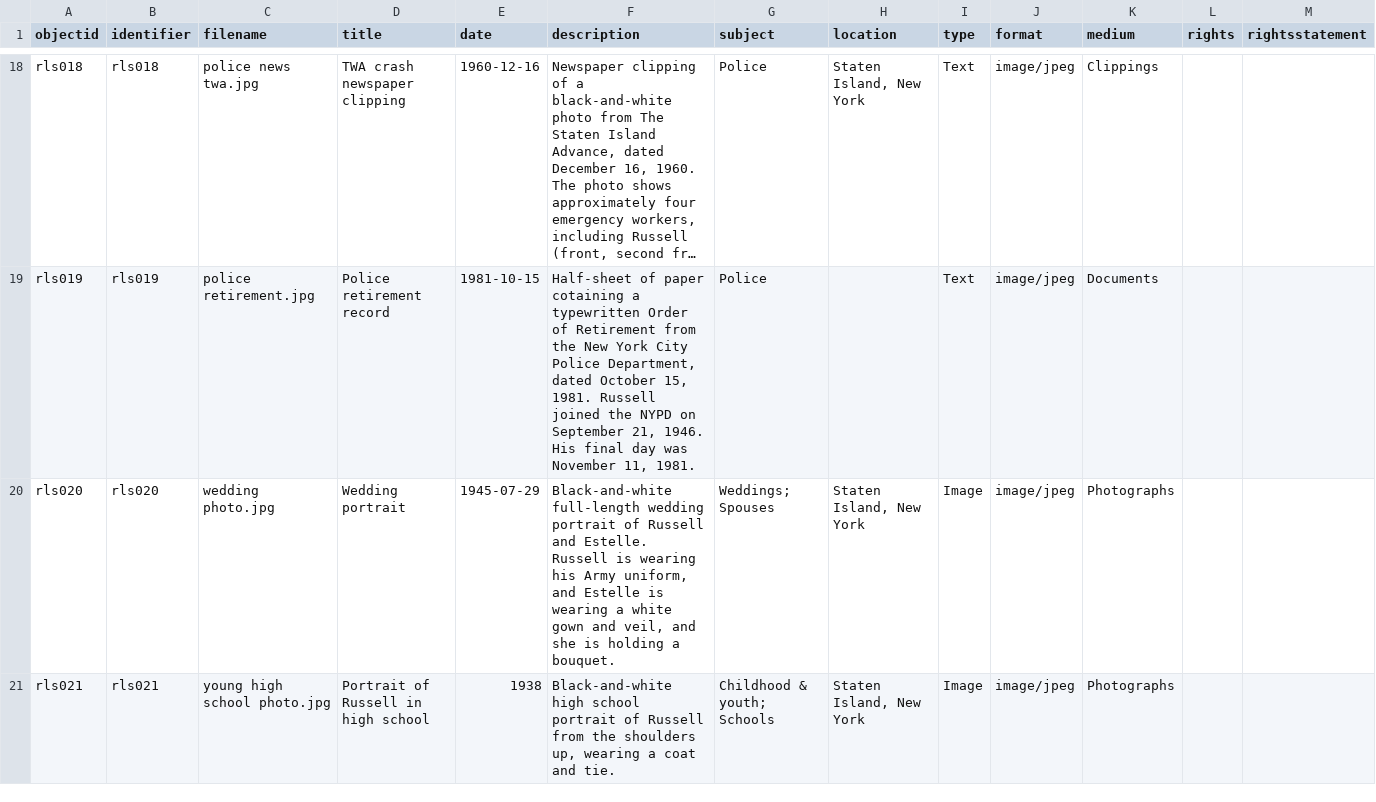
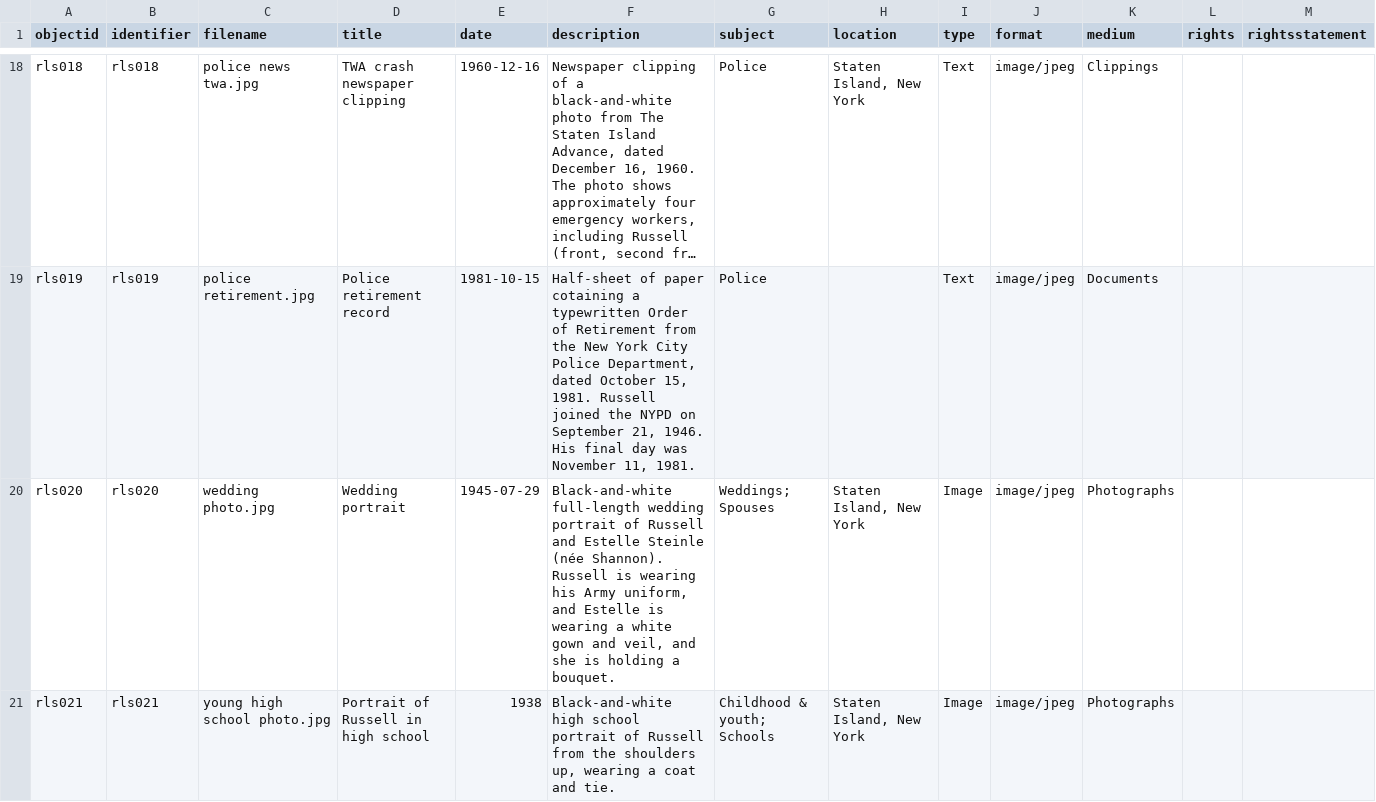
Before and after one commit to mialsteinle/russell-logan-steinle, a CSV file: _data/russell-logan-steinle.csv, drawn as a sheet; only a part is shown, gaps mark what is left out; long unchanged cells end in …; the diff covers the shown part only; the diff names each change by its address in the sheet, - before the commit and + after, or states it on an @@ line.

Commit message:
Update russell-logan-steinle.csv

```diff
--- a/_data/russell-logan-steinle.csv
+++ b/_data/russell-logan-steinle.csv
-F20 (description): …Russell and Estelle. Russell is…
+F20 (description): …Russell and Estelle Steinle (née Shannon). Russell is…
```
Also changed, not shown: 2 edited cells elsewhere in this file.
